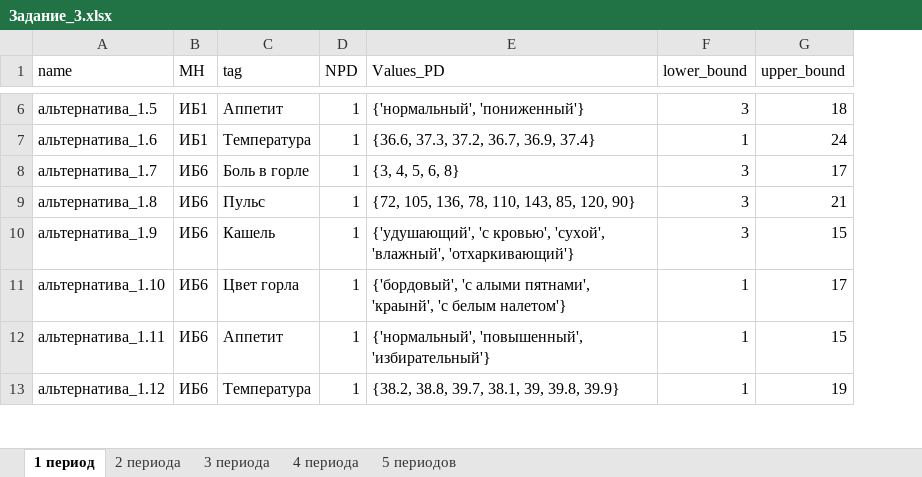
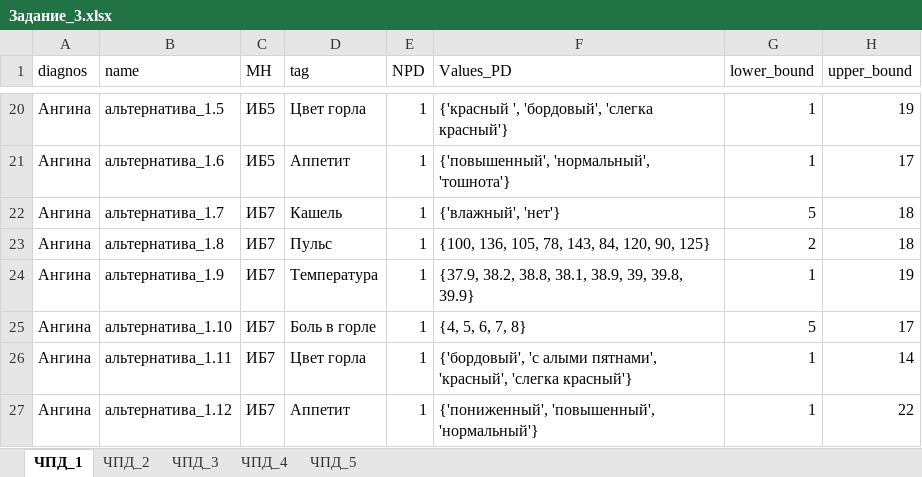
Before and after one commit to Dreammary0/Create_alternatives_fo_the_IKB, an Excel workbook: Задание_3.xlsx, sheet ЧПД_1, drawn as a sheet; only a part is shown, gaps mark what is left out; values as stored, in another font and other column widths than the file's, no cell formats; addresses are those after the commit; the diff covers the shown part only; the diff names each change by its address in the sheet, - before the commit and + after, or states it on an @@ line.

```diff
--- a/Задание_3.xlsx (sheet ЧПД_1)
+++ b/Задание_3.xlsx (sheet ЧПД_1)
-sheet tab: 1 период
+sheet tab: ЧПД_1
-sheet tab: 2 периода
+sheet tab: ЧПД_2
-sheet tab: 3 периода
+sheet tab: ЧПД_3
-sheet tab: 4 периода
+sheet tab: ЧПД_4
-sheet tab: 5 периодов
+sheet tab: ЧПД_5
+column A (diagnos), rows 20-27: all Ангина
-C20:C21 (MH): ИБ1
+C20:C21 (MH): ИБ5
-D20 (tag): Аппетит
+D20 (tag): Цвет горла
-F20 (Values_PD): {'нормальный', 'пониженный'}
+F20 (Values_PD): {'красный ', 'бордовый', 'слегка красный'}
-G20 (lower_bound): 3
+G20 (lower_bound): 1
-H20 (upper_bound): 18
+H20 (upper_bound): 19
-D21 (tag): Температура
+D21 (tag): Аппетит
-F21 (Values_PD): {36.6, 37.3, 37.2, 36.7, 36.9, 37.4}
+F21 (Values_PD): {'повышенный', 'нормальный', 'тошнота'}
-H21 (upper_bound): 24
+H21 (upper_bound): 17
-C22:C27 (MH): ИБ6
+C22:C27 (MH): ИБ7
-D22 (tag): Боль в горле
+D22 (tag): Кашель
-F22 (Values_PD): {3, 4, 5, 6, 8}
+F22 (Values_PD): {'влажный', 'нет'}
-G22 (lower_bound): 3
+G22 (lower_bound): 5
-H22 (upper_bound): 17
+H22 (upper_bound): 18
-F23 (Values_PD): {72, 105, 136, 78, 110, 143, 85, 120, 90}
+F23 (Values_PD): {100, 136, 105, 78, 143, 84, 120, 90, 125}
-G23 (lower_bound): 3
+G23 (lower_bound): 2
-H23 (upper_bound): 21
+H23 (upper_bound): 18
-D24 (tag): Кашель
+D24 (tag): Температура
-F24 (Values_PD): {'удушающий', 'с кровью', 'сухой', 'влажный', 'отхаркивающий'}
+F24 (Values_PD): {37.9, 38.2, 38.8, 38.1, 38.9, 39, 39.8, 39.9}
-G24 (lower_bound): 3
+G24 (lower_bound): 1
-H24 (upper_bound): 15
+H24 (upper_bound): 19
-D25 (tag): Цвет горла
+D25 (tag): Боль в горле
-F25 (Values_PD): {'бордовый', 'с алыми пятнами', 'краынй', 'с белым налетом'}
+F25 (Values_PD): {4, 5, 6, 7, 8}
-G25 (lower_bound): 1
+G25 (lower_bound): 5
-D26 (tag): Аппетит
+D26 (tag): Цвет горла
-F26 (Values_PD): {'нормальный', 'повышенный', 'избирательный'}
+F26 (Values_PD): {'бордовый', 'с алыми пятнами', 'красный', 'слегка красный'}
-H26 (upper_bound): 15
+H26 (upper_bound): 14
-D27 (tag): Температура
+D27 (tag): Аппетит
-F27 (Values_PD): {38.2, 38.8, 39.7, 38.1, 39, 39.8, 39.9}
+F27 (Values_PD): {'пониженный', 'повышенный', 'нормальный'}
-H27 (upper_bound): 19
+H27 (upper_bound): 22
```
Also changed, not shown: 62 added rows, 9 removed rows and 102 edited cells elsewhere in this sheet, sheet ЧПД_5, sheet ЧПД_4, sheet ЧПД_3, sheet ЧПД_2, cell formats, данные.xlsx, 3 other files.
